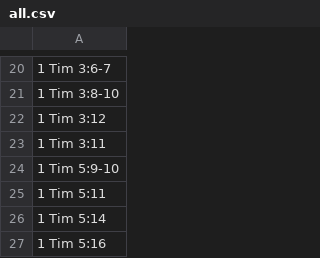
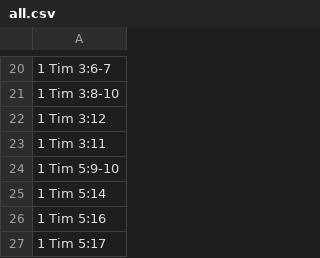
Before and after one commit to kylak/NT-ordonnances, a CSV file: all.csv, drawn as a sheet; only a part is shown, gaps mark what is left out; the shorter side is filled out with more unchanged rows.

```diff
--- a/all.csv
+++ b/all.csv
@@ -24,3 +24,2 @@
 1 Tim 5:9-10,
-1 Tim 5:11,
 1 Tim 5:14,
```
Also changed, not shown: livre/épître/1_timothee.csv.
